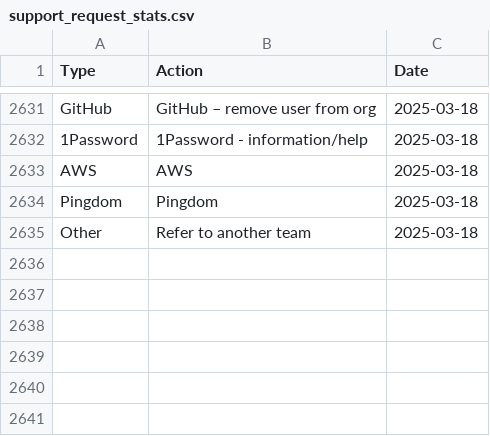
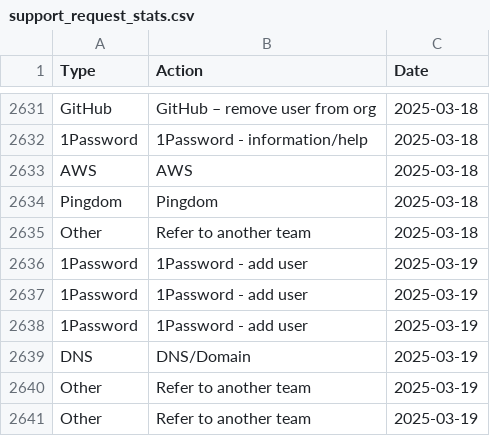
Before and after one commit to ministryofjustice/operations-engineering-kpi-dashboard, a CSV file: data/production/support_request_stats.csv, drawn as a sheet; only a part is shown, gaps mark what is left out; the diff names each change by its address in the sheet, - before the commit and + after, or states it on an @@ line.

Commit message:
Upload support request data

```diff
--- a/data/production/support_request_stats.csv
+++ b/data/production/support_request_stats.csv
+row 2636: 1Password | 1Password - add user | 2025-03-19
+row 2637: 1Password | 1Password - add user | 2025-03-19
+row 2638: 1Password | 1Password - add user | 2025-03-19
+row 2639: DNS | DNS/Domain | 2025-03-19
+row 2640: Other | Refer to another team | 2025-03-19
+row 2641: Other | Refer to another team | 2025-03-19
```
